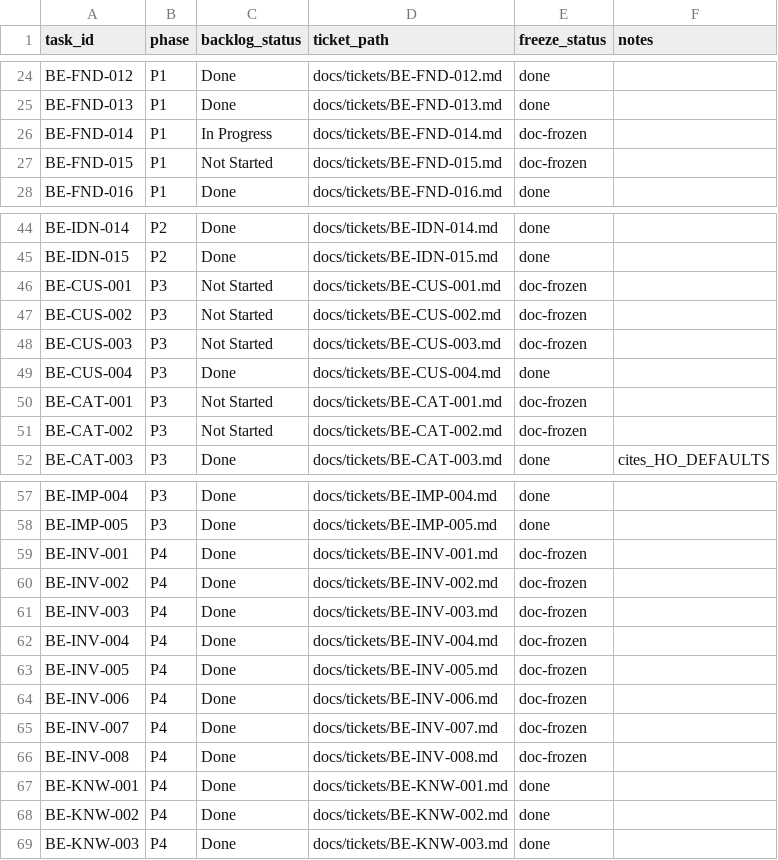
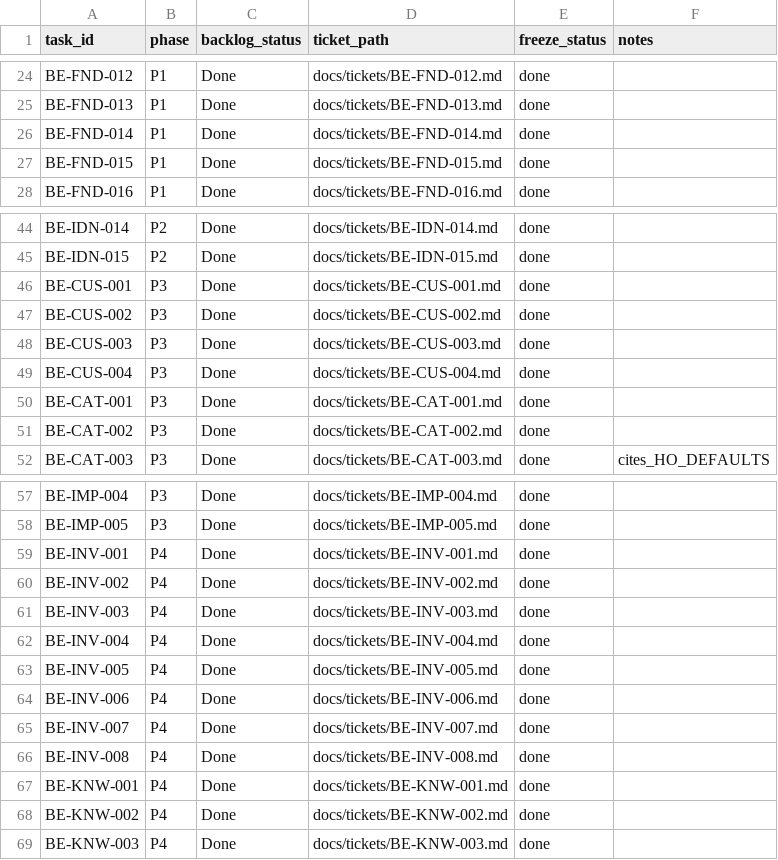
Before and after one commit to LonelyTraderBay/Phan_mem_ban_hang_online, a CSV file: backend/docs/enterprise-freeze/inventory/backlog_coverage.csv, drawn as a sheet; only a part is shown, gaps mark what is left out; the diff covers the shown part only.

```diff
--- a/backend/docs/enterprise-freeze/inventory/backlog_coverage.csv
+++ b/backend/docs/enterprise-freeze/inventory/backlog_coverage.csv
@@ -25,4 +25,4 @@ BE-FND-012,P1,Done,docs/tickets/BE-FND-012.md,done,
 BE-FND-013,P1,Done,docs/tickets/BE-FND-013.md,done,
-BE-FND-014,P1,In Progress,docs/tickets/BE-FND-014.md,doc-frozen,
-BE-FND-015,P1,Not Started,docs/tickets/BE-FND-015.md,doc-frozen,
+BE-FND-014,P1,Done,docs/tickets/BE-FND-014.md,done,
+BE-FND-015,P1,Done,docs/tickets/BE-FND-015.md,done,
 BE-FND-016,P1,Done,docs/tickets/BE-FND-016.md,done,
@@ -45,8 +45,8 @@ BE-IDN-014,P2,Done,docs/tickets/BE-IDN-014.md,done,
 BE-IDN-015,P2,Done,docs/tickets/BE-IDN-015.md,done,
-BE-CUS-001,P3,Not Started,docs/tickets/BE-CUS-001.md,doc-frozen,
-BE-CUS-002,P3,Not Started,docs/tickets/BE-CUS-002.md,doc-frozen,
-BE-CUS-003,P3,Not Started,docs/tickets/BE-CUS-003.md,doc-frozen,
+BE-CUS-001,P3,Done,docs/tickets/BE-CUS-001.md,done,
+BE-CUS-002,P3,Done,docs/tickets/BE-CUS-002.md,done,
+BE-CUS-003,P3,Done,docs/tickets/BE-CUS-003.md,done,
 BE-CUS-004,P3,Done,docs/tickets/BE-CUS-004.md,done,
-BE-CAT-001,P3,Not Started,docs/tickets/BE-CAT-001.md,doc-frozen,
-BE-CAT-002,P3,Not Started,docs/tickets/BE-CAT-002.md,doc-frozen,
+BE-CAT-001,P3,Done,docs/tickets/BE-CAT-001.md,done,
+BE-CAT-002,P3,Done,docs/tickets/BE-CAT-002.md,done,
 BE-CAT-003,P3,Done,docs/tickets/BE-CAT-003.md,done,cites_HO_DEFAULTS
@@ -58,10 +58,10 @@ BE-IMP-004,P3,Done,docs/tickets/BE-IMP-004.md,done,
 BE-IMP-005,P3,Done,docs/tickets/BE-IMP-005.md,done,
-BE-INV-001,P4,Done,docs/tickets/BE-INV-001.md,doc-frozen,
-BE-INV-002,P4,Done,docs/tickets/BE-INV-002.md,doc-frozen,
-BE-INV-003,P4,Done,docs/tickets/BE-INV-003.md,doc-frozen,
-BE-INV-004,P4,Done,docs/tickets/BE-INV-004.md,doc-frozen,
-BE-INV-005,P4,Done,docs/tickets/BE-INV-005.md,doc-frozen,
-BE-INV-006,P4,Done,docs/tickets/BE-INV-006.md,doc-frozen,
-BE-INV-007,P4,Done,docs/tickets/BE-INV-007.md,doc-frozen,
-BE-INV-008,P4,Done,docs/tickets/BE-INV-008.md,doc-frozen,
+BE-INV-001,P4,Done,docs/tickets/BE-INV-001.md,done,
+BE-INV-002,P4,Done,docs/tickets/BE-INV-002.md,done,
+BE-INV-003,P4,Done,docs/tickets/BE-INV-003.md,done,
+BE-INV-004,P4,Done,docs/tickets/BE-INV-004.md,done,
+BE-INV-005,P4,Done,docs/tickets/BE-INV-005.md,done,
+BE-INV-006,P4,Done,docs/tickets/BE-INV-006.md,done,
+BE-INV-007,P4,Done,docs/tickets/BE-INV-007.md,done,
+BE-INV-008,P4,Done,docs/tickets/BE-INV-008.md,done,
 BE-KNW-001,P4,Done,docs/tickets/BE-KNW-001.md,done,
```
Also changed, not shown: 96 edited cells elsewhere in this file, backend/backend_doc/matrices/implementation_backlog.csv, 37 other files.
